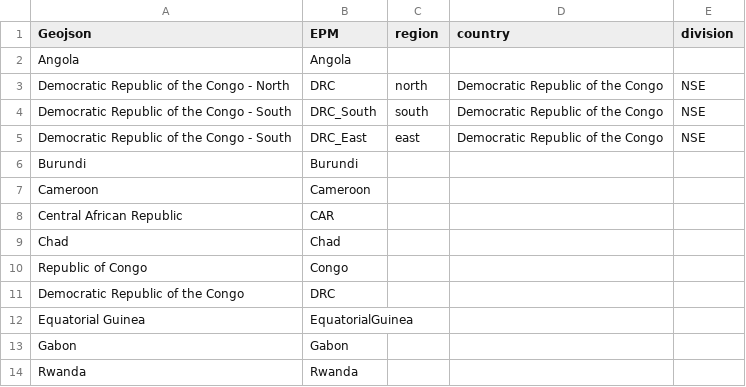
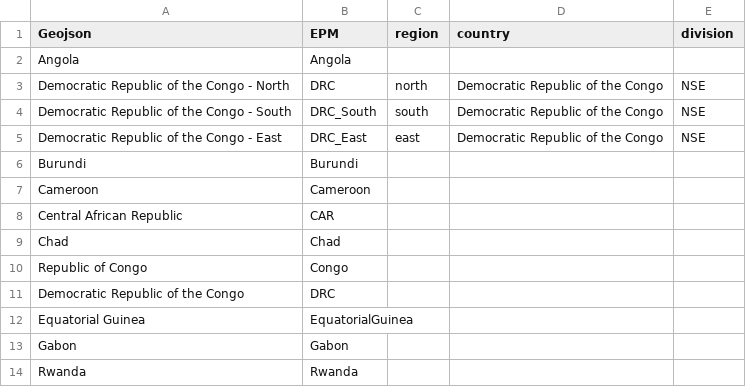
Before and after one commit to ESMAP-World-Bank-Group/EPM, a CSV file: epm/postprocessing/static/geojson_to_epm.csv, drawn as a sheet.

Commit message:
Update utils and capp data

```diff
--- a/epm/postprocessing/static/geojson_to_epm.csv
+++ b/epm/postprocessing/static/geojson_to_epm.csv
@@ -4,3 +4,3 @@ Democratic Republic of the Congo - North,DRC,north,Democratic Republic of the Co
 Democratic Republic of the Congo - South,DRC_South,south,Democratic Republic of the Congo,NSE
-Democratic Republic of the Congo - South,DRC_East,east,Democratic Republic of the Congo,NSE
+Democratic Republic of the Congo - East,DRC_East,east,Democratic Republic of the Congo,NSE
 Burundi,Burundi,,,
```
Also changed, not shown: 1 other file.
